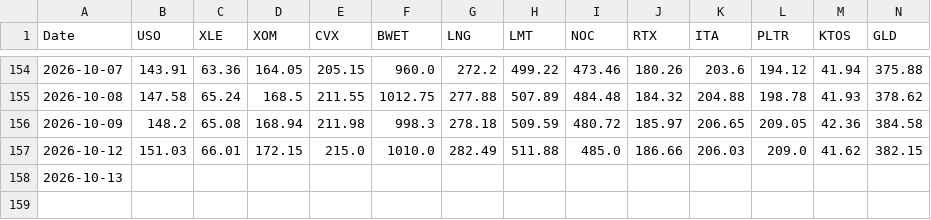
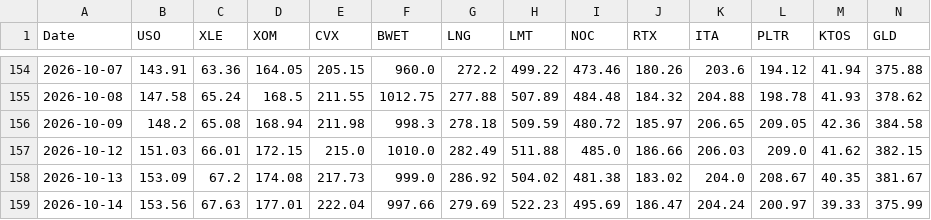
Before and after one commit to gohjhb92/Iran-War, a CSV file: docs/tracker.csv, drawn as a sheet; only a part is shown, gaps mark what is left out; rows hold the shown columns only; the diff covers the shown part only; the diff names each change by its address in the sheet, - before the commit and + after, or states it on an @@ line.

```diff
--- a/docs/tracker.csv
+++ b/docs/tracker.csv
-B158 (USO): (empty)
+B158 (USO): 153.09
-C158 (XLE): (empty)
+C158 (XLE): 67.2
-D158 (XOM): (empty)
+D158 (XOM): 174.08
-E158 (CVX): (empty)
+E158 (CVX): 217.73
-F158 (BWET): (empty)
+F158 (BWET): 999.0
-G158 (LNG): (empty)
+G158 (LNG): 286.92
-H158 (LMT): (empty)
+H158 (LMT): 504.02
-I158 (NOC): (empty)
+I158 (NOC): 481.38
-J158 (RTX): (empty)
+J158 (RTX): 183.02
-K158 (ITA): (empty)
+K158 (ITA): 204.0
-L158 (PLTR): (empty)
+L158 (PLTR): 208.67
-M158 (KTOS): (empty)
+M158 (KTOS): 40.35
-N158 (GLD): (empty)
+N158 (GLD): 381.67
+row 159: 2026-10-14 | 153.56 | 67.63 | 177.01 | 222.04 | 997.66 | 279.69 | 522.23 | 495.69 | 186.47 | 204.24 | 200.97 | 39.33 | 375.99
```
Also changed, not shown: 6 edited cells elsewhere in this file, tracker.csv.
